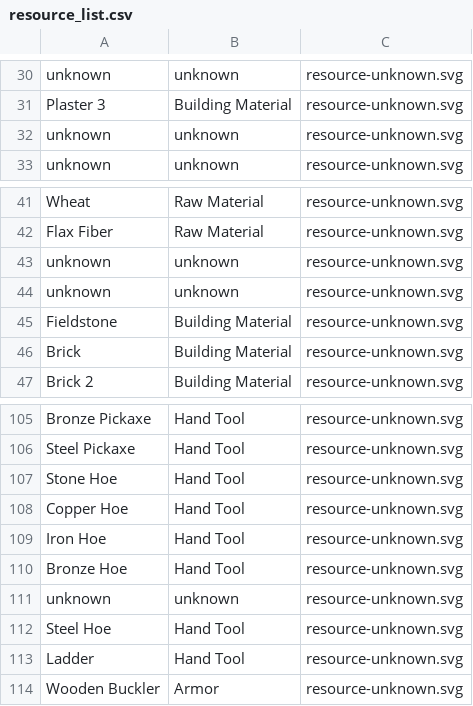
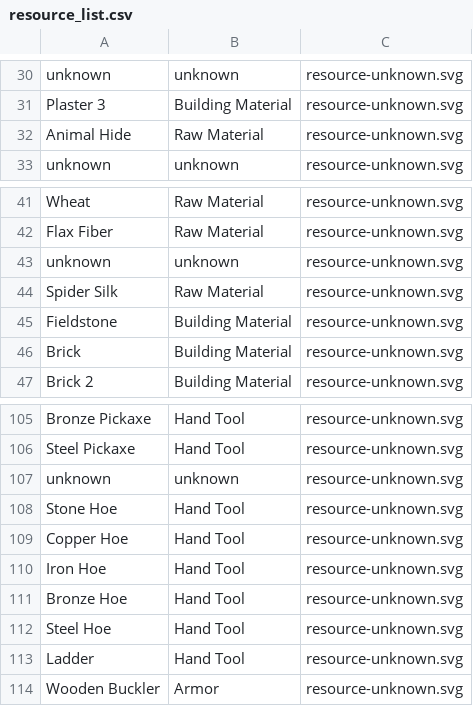
Before and after one commit to jmbeck15/axe-and-pick, a CSV file: resource_list.csv, drawn as a sheet; only a part is shown, gaps mark what is left out.

Commit message:
Added Spider Silk and Animal Hide
Also, there appeared to be a problem with Hoes. While testing, it appeared that
they were all shifted up by one. That's fixed too. I hope. I don't have time to
test everything, but it LOOKS fixed.

```diff
--- a/resource_list.csv
+++ b/resource_list.csv
@@ -31,3 +31,3 @@ unknown,unknown,resource-unknown.svg
 Plaster 3,Building Material,resource-unknown.svg
-unknown,unknown,resource-unknown.svg
+Animal Hide,Raw Material,resource-unknown.svg
 unknown,unknown,resource-unknown.svg
@@ -43,3 +43,3 @@ Flax Fiber,Raw Material,resource-unknown.svg
 unknown,unknown,resource-unknown.svg
-unknown,unknown,resource-unknown.svg
+Spider Silk,Raw Material,resource-unknown.svg
 Fieldstone,Building Material,resource-unknown.svg
@@ -106,2 +106,3 @@ Bronze Pickaxe,Hand Tool,resource-unknown.svg
 Steel Pickaxe,Hand Tool,resource-unknown.svg
+unknown,unknown,resource-unknown.svg
 Stone Hoe,Hand Tool,resource-unknown.svg
@@ -110,3 +111,2 @@ Iron Hoe,Hand Tool,resource-unknown.svg
 Bronze Hoe,Hand Tool,resource-unknown.svg
-unknown,unknown,resource-unknown.svg
 Steel Hoe,Hand Tool,resource-unknown.svg
```
Also changed, not shown: 1 other file.
